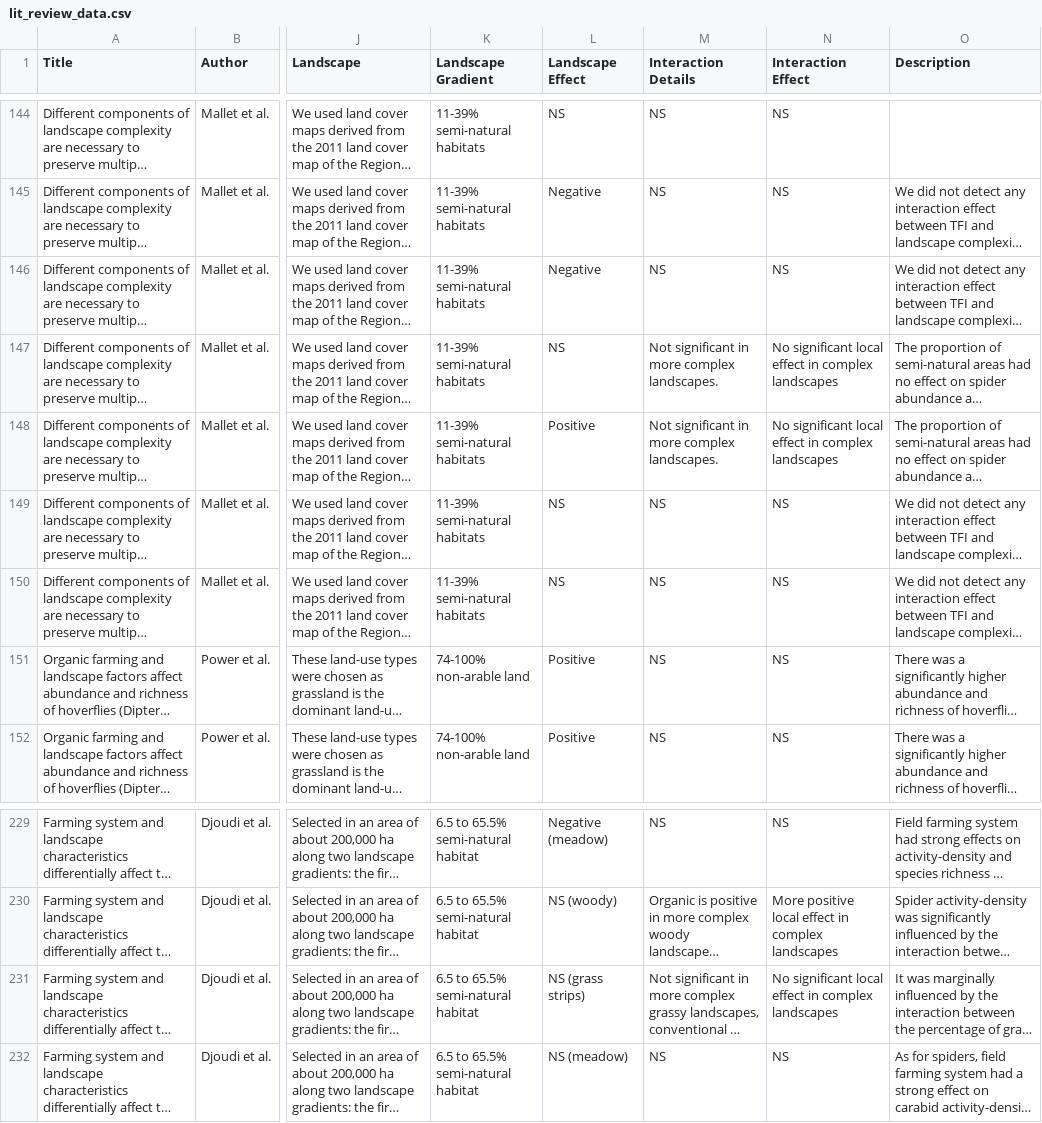
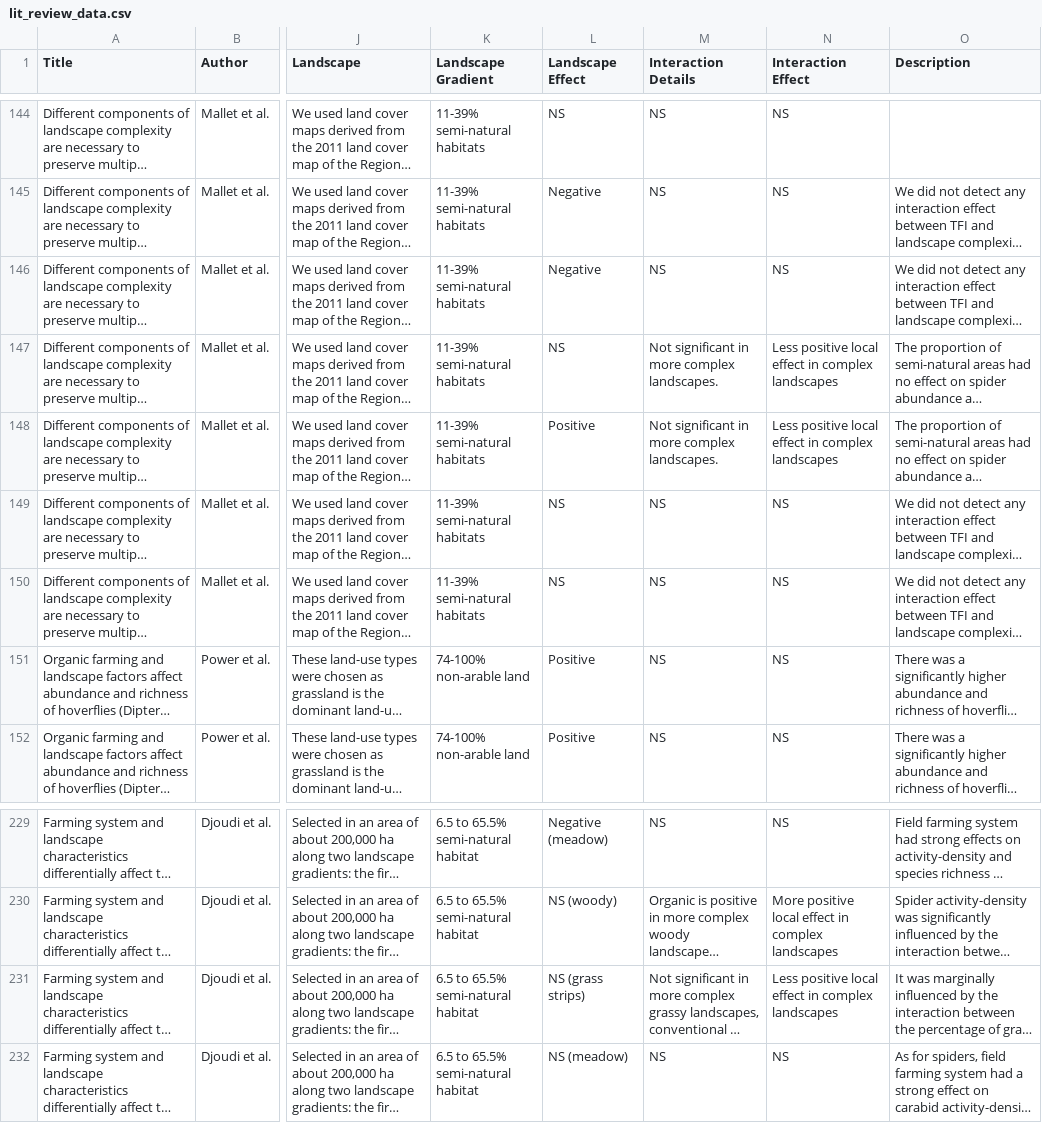
Before and after one commit to chloecho31/cornell, a CSV file: Literature_Review/lit_review_data.csv, drawn as a sheet; only a part is shown, gaps mark what is left out; long unchanged cells end in …; the diff names each change by its address in the sheet, - before the commit and + after, or states it on an @@ line.

Commit message:
update interaction term figures

```diff
--- a/Literature_Review/lit_review_data.csv
+++ b/Literature_Review/lit_review_data.csv
-N147:N148 (Interaction Effect): No significant local effect…
+N147:N148 (Interaction Effect): Less positive local effect…
-N231 (Interaction Effect): No significant local effect…
+N231 (Interaction Effect): Less positive local effect…
```
Also changed, not shown: 1 other file.
